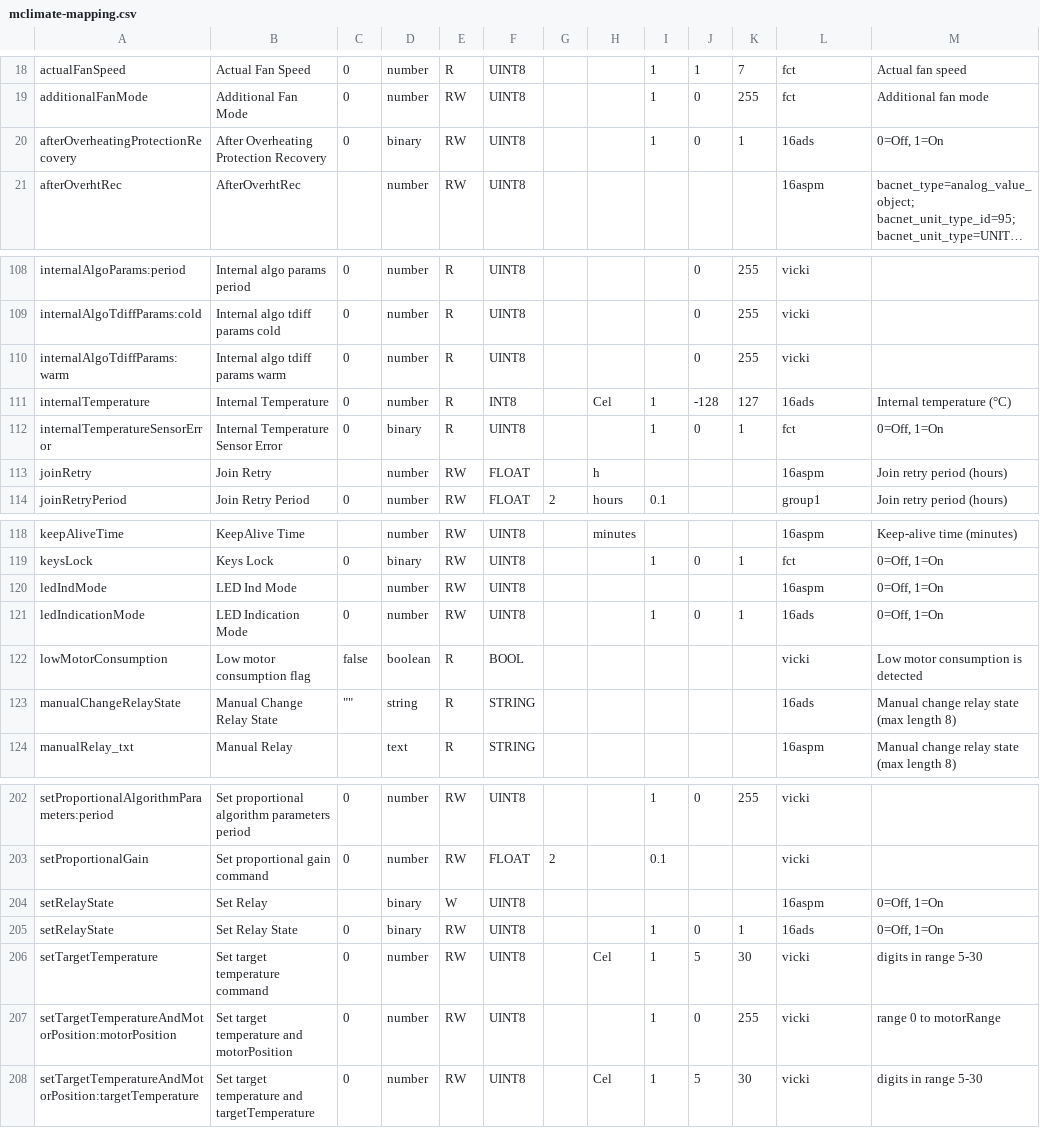
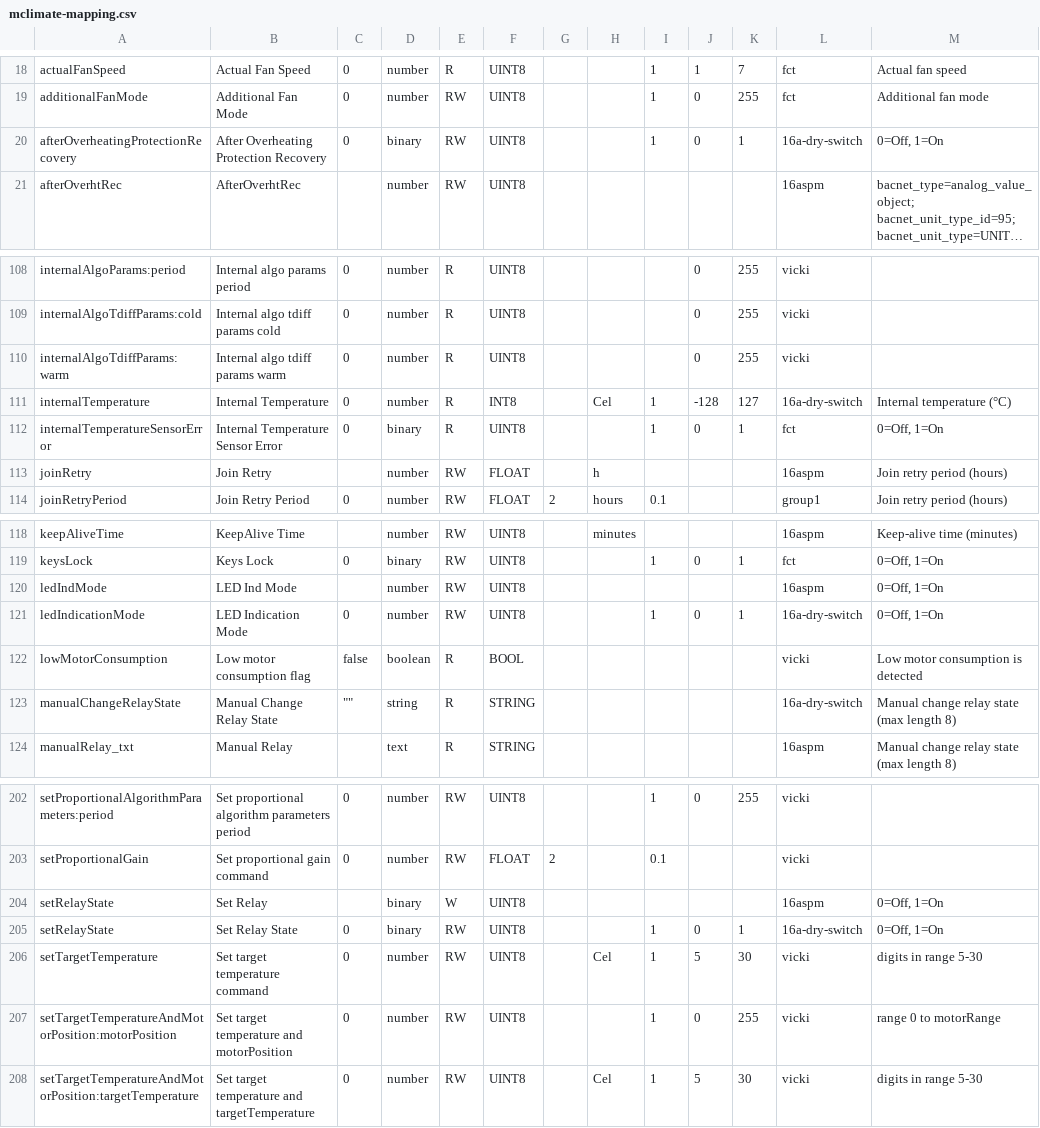
Before and after one commit to actility/device-catalog, a CSV file: mappings/mclimate-mapping.csv, drawn as a sheet; only a part is shown, gaps mark what is left out; long unchanged cells end in …; the diff covers the shown part only; the diff names each change by its address in the sheet, - before the commit and + after, or states it on an @@ line.

Commit message:
Fix mclimate-mapping.csv, replace 16ads by 16a-dry-switch

```diff
--- a/mappings/mclimate-mapping.csv
+++ b/mappings/mclimate-mapping.csv
-L20: 16ads
+L20: 16a-dry-switch
-L111: 16ads
+L111: 16a-dry-switch
-L121: 16ads
+L121: 16a-dry-switch
-L123: 16ads
+L123: 16a-dry-switch
-L205: 16ads
+L205: 16a-dry-switch
```
Also changed, not shown: 1 added row, 1 removed row and 12 edited cells elsewhere in this file.
